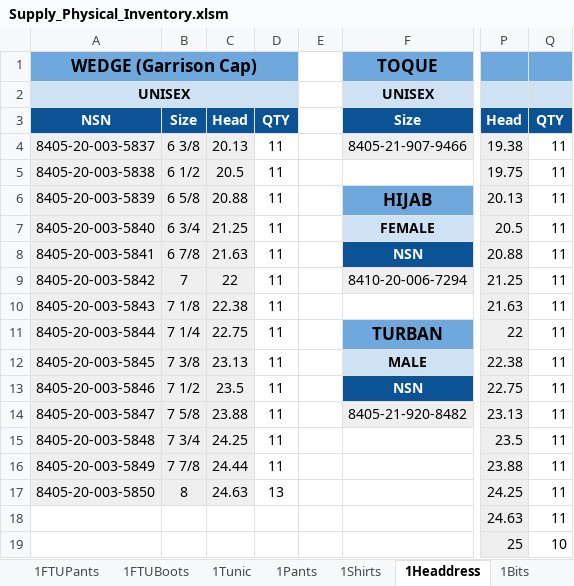
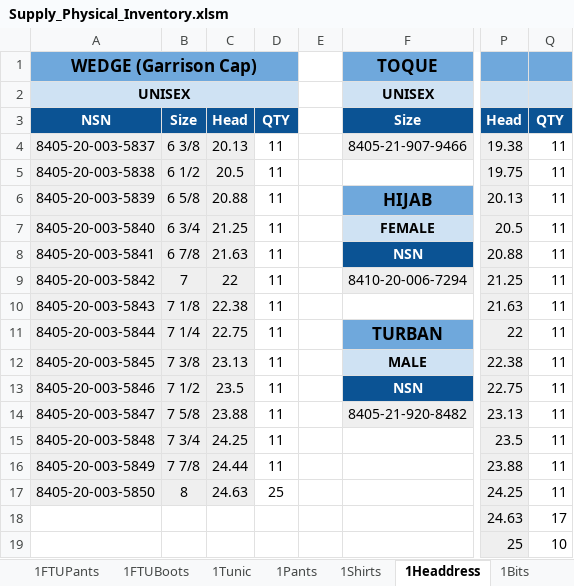
Before and after one commit to C20H12/SupplyExcel, an Excel workbook: Supply_Physical_Inventory.xlsm, sheet 1Headdress, drawn as a sheet; only a part is shown, gaps mark what is left out; values as stored, in another font and other column widths than the file's, no borders; the diff names each change by its address in the sheet, - before the commit and + after, or states it on an @@ line.

```diff
--- a/Supply_Physical_Inventory.xlsm (sheet 1Headdress)
+++ b/Supply_Physical_Inventory.xlsm (sheet 1Headdress)
-D17: 13
+D17: 25
-Q18: 11
+Q18: 17
```
Also changed, not shown: sheet Importing, sheet 1FTUPants, sheet 1FTUBoots, sheet 1Tunic, charts or pictures.
